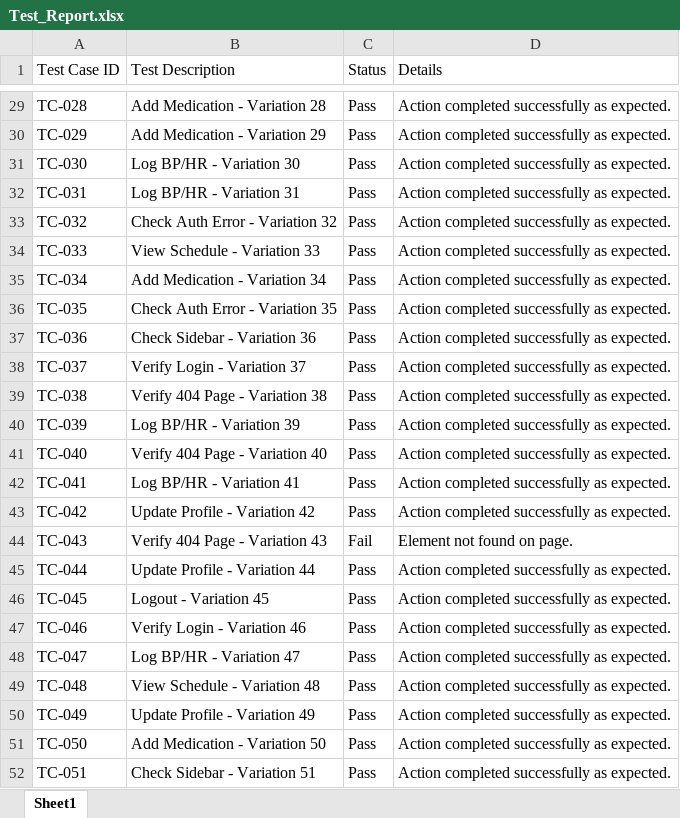
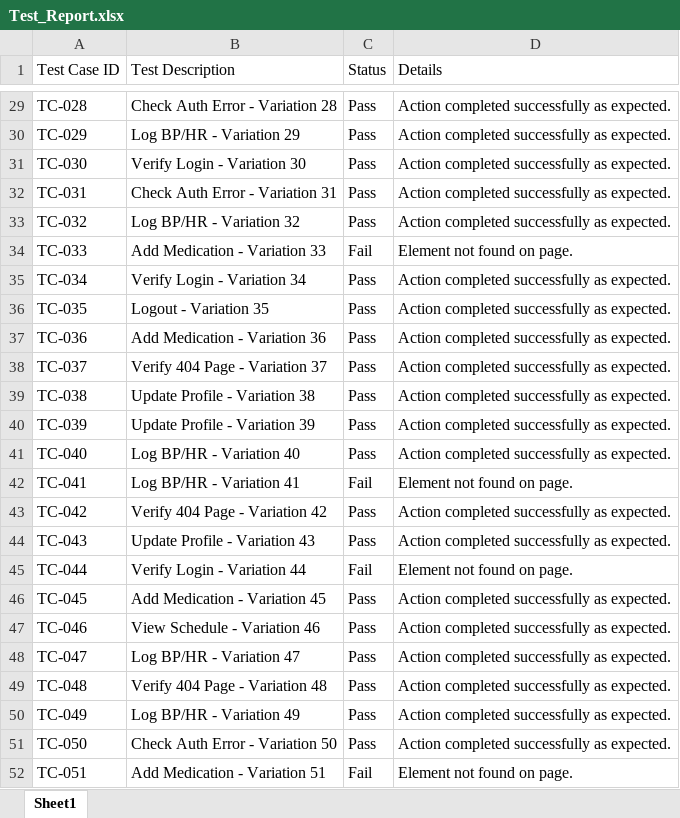
Before and after one commit to afzal785/PDD, an Excel workbook: Test_Report.xlsx, sheet Sheet1, drawn as a sheet; only a part is shown, gaps mark what is left out; values as stored, in another font and other column widths than the file's, no borders; the diff covers the shown part only; the diff names each change by its address in the sheet, - before the commit and + after, or states it on an @@ line.

Commit message:
test: add 300 test cases for API, Vulnerability, and Selenium in Excel reports

```diff
--- a/Test_Report.xlsx (sheet Sheet1)
+++ b/Test_Report.xlsx (sheet Sheet1)
-B29 (Test Description): Add Medication - Variation 28
+B29 (Test Description): Check Auth Error - Variation 28
-B30 (Test Description): Add Medication - Variation 29
+B30 (Test Description): Log BP/HR - Variation 29
-B31 (Test Description): Log BP/HR - Variation 30
+B31 (Test Description): Verify Login - Variation 30
-B32 (Test Description): Log BP/HR - Variation 31
+B32 (Test Description): Check Auth Error - Variation 31
-B33 (Test Description): Check Auth Error - Variation 32
+B33 (Test Description): Log BP/HR - Variation 32
-B34 (Test Description): View Schedule - Variation 33
+B34 (Test Description): Add Medication - Variation 33
-C34 (Status): Pass
+C34 (Status): Fail
-D34 (Details): Action completed successfully as expected.
+D34 (Details): Element not found on page.
-B35 (Test Description): Add Medication - Variation 34
+B35 (Test Description): Verify Login - Variation 34
-B36 (Test Description): Check Auth Error - Variation 35
+B36 (Test Description): Logout - Variation 35
-B37 (Test Description): Check Sidebar - Variation 36
+B37 (Test Description): Add Medication - Variation 36
-B38 (Test Description): Verify Login - Variation 37
+B38 (Test Description): Verify 404 Page - Variation 37
-B39 (Test Description): Verify 404 Page - Variation 38
+B39 (Test Description): Update Profile - Variation 38
-B40 (Test Description): Log BP/HR - Variation 39
+B40 (Test Description): Update Profile - Variation 39
-B41 (Test Description): Verify 404 Page - Variation 40
+B41 (Test Description): Log BP/HR - Variation 40
-C42 (Status): Pass
+C42 (Status): Fail
-D42 (Details): Action completed successfully as expected.
+D42 (Details): Element not found on page.
-B43 (Test Description): Update Profile - Variation 42
+B43 (Test Description): Verify 404 Page - Variation 42
-B44 (Test Description): Verify 404 Page - Variation 43
+B44 (Test Description): Update Profile - Variation 43
-C44 (Status): Fail
+C44 (Status): Pass
-D44 (Details): Element not found on page.
+D44 (Details): Action completed successfully as expected.
-B45 (Test Description): Update Profile - Variation 44
+B45 (Test Description): Verify Login - Variation 44
-C45 (Status): Pass
+C45 (Status): Fail
-D45 (Details): Action completed successfully as expected.
+D45 (Details): Element not found on page.
-B46 (Test Description): Logout - Variation 45
+B46 (Test Description): Add Medication - Variation 45
-B47 (Test Description): Verify Login - Variation 46
+B47 (Test Description): View Schedule - Variation 46
-B49 (Test Description): View Schedule - Variation 48
+B49 (Test Description): Verify 404 Page - Variation 48
-B50 (Test Description): Update Profile - Variation 49
+B50 (Test Description): Log BP/HR - Variation 49
-B51 (Test Description): Add Medication - Variation 50
+B51 (Test Description): Check Auth Error - Variation 50
-B52 (Test Description): Check Sidebar - Variation 51
+B52 (Test Description): Add Medication - Variation 51
-C52 (Status): Pass
+C52 (Status): Fail
-D52 (Details): Action completed successfully as expected.
+D52 (Details): Element not found on page.
```
Also changed, not shown: 304 edited cells elsewhere in this sheet, API_Test_Report.xlsx, Vulnerability_Test_Report.xlsx, 3 other files.
